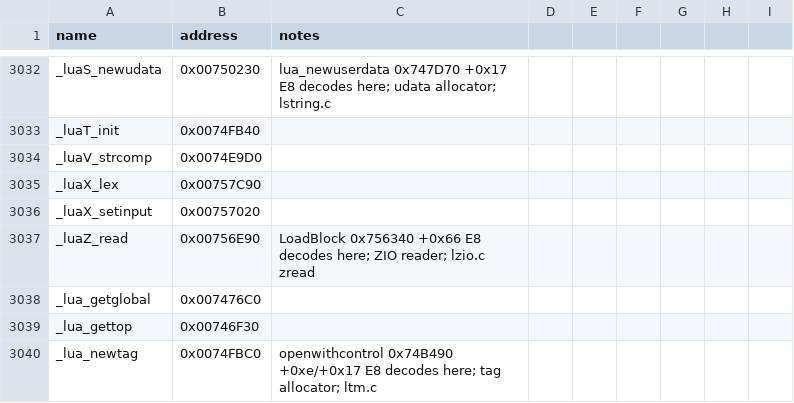
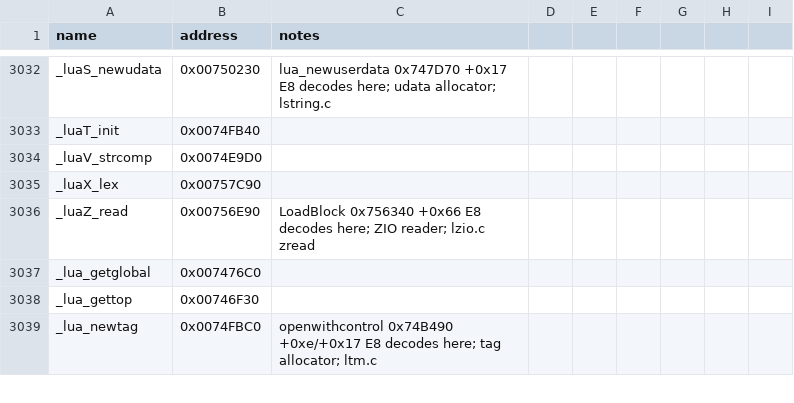
Before and after one commit to NotNBR/Open-BFME-2, a CSV file: reverse/symbols.csv, drawn as a sheet; only a part is shown, gaps mark what is left out.

```diff
--- a/reverse/symbols.csv
+++ b/reverse/symbols.csv
@@ -3035,3 +3035,2 @@ _luaV_strcomp,0x0074E9D0
 _luaX_lex,0x00757C90
-_luaX_setinput,0x00757020
 _luaZ_read,0x00756E90,LoadBlock 0x756340 +0x66 E8 decodes here; ZIO reader; lzio.c zread
```
Also changed, not shown: 1 other file.
